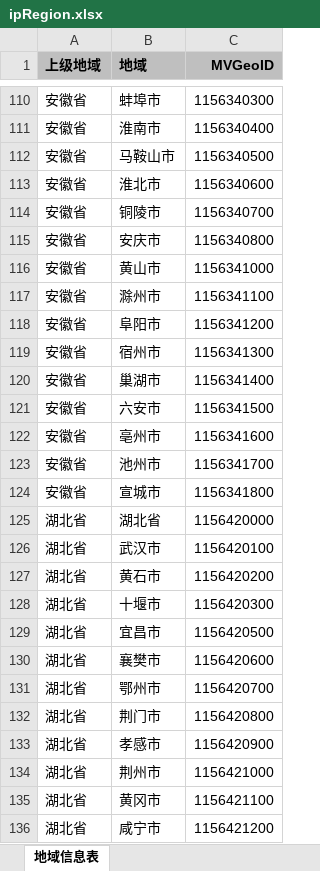
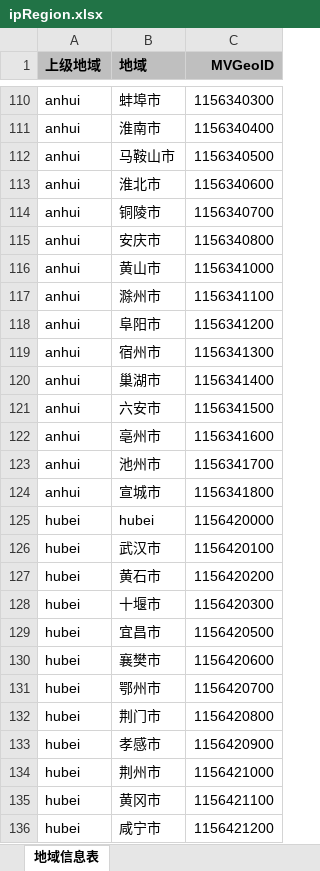
Before and after one commit to Coder-Chandler/SparkSQL_project, an Excel workbook: SparkProjects/target/classes/ipRegion.xlsx, sheet 地域信息表, drawn as a sheet; only a part is shown, gaps mark what is left out; values as stored, in another font and other column widths than the file's, no borders; removed rows and columns are numbered as before the commit, all else as after; the diff covers the shown part only; the diff names each change by its address in the sheet, - before the commit and + after, or states it on an @@ line.

```diff
--- a/SparkProjects/target/classes/ipRegion.xlsx (sheet 地域信息表)
+++ b/SparkProjects/target/classes/ipRegion.xlsx (sheet 地域信息表)
-A110:A124 (上级地域): 安徽省
+A110:A124 (上级地域): anhui
-row 125: 湖北省 | 湖北省 | 1156420000
+row 125: hubei | hubei | 1156420000
-A126:A136 (上级地域): 湖北省
+A126:A136 (上级地域): hubei
```
Also changed, not shown: 590 edited cells elsewhere in this sheet, SparkProjects/src/main/resources/ipRegion.xlsx, 7 other files.
